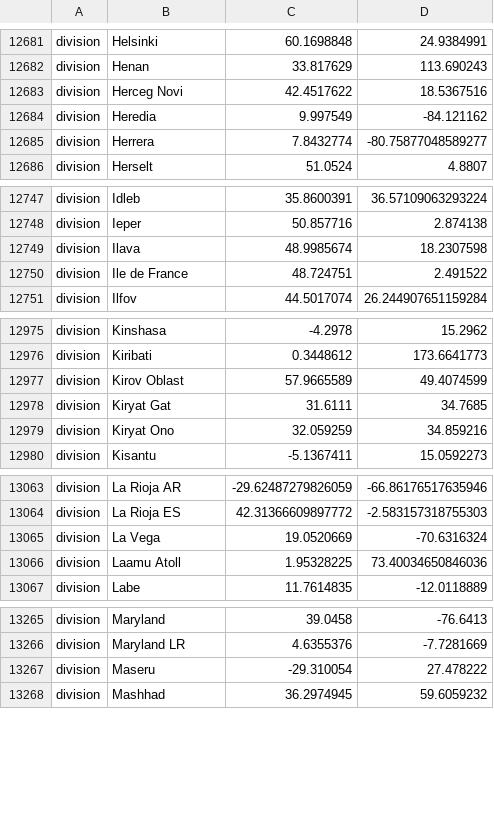
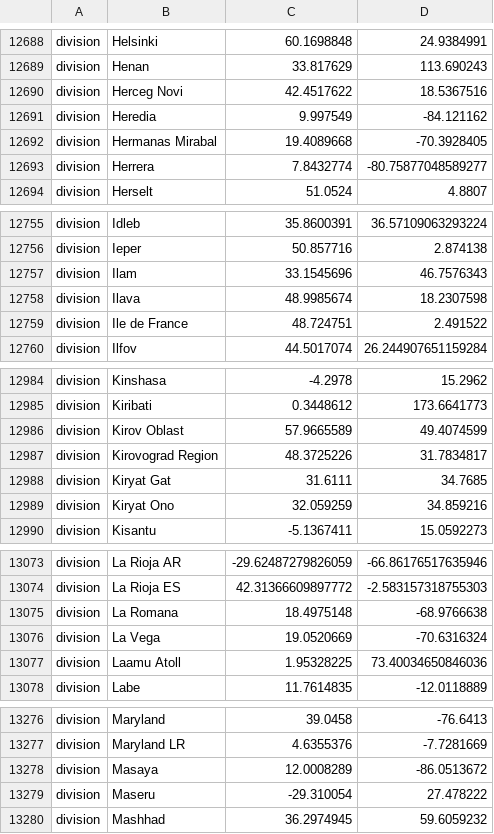
Before and after one commit to BU-ISCIII/nexstrain_relecov, a TSV file: defaults/lat_longs.tsv, drawn as a sheet; only a part is shown, gaps mark what is left out; the diff covers the shown part only; the diff names each change by its address in the sheet, - before the commit and + after, or states it on an @@ line.

```diff
--- a/defaults/lat_longs.tsv
+++ b/defaults/lat_longs.tsv
+row 12692: division | Hermanas Mirabal | 19.4089668 | -70.3928405
+row 12757: division | Ilam | 33.1545696 | 46.7576343
+row 12987: division | Kirovograd Region | 48.3725226 | 31.7834817
+row 13075: division | La Romana | 18.4975148 | -68.9766638
+row 13278: division | Masaya | 12.0008289 | -86.0513672
```
Also changed, not shown: 27 added rows and 1 removed row elsewhere in this file, defaults/clade_emergence_dates.tsv, defaults/clade_hierarchy.tsv, 11 other files.
